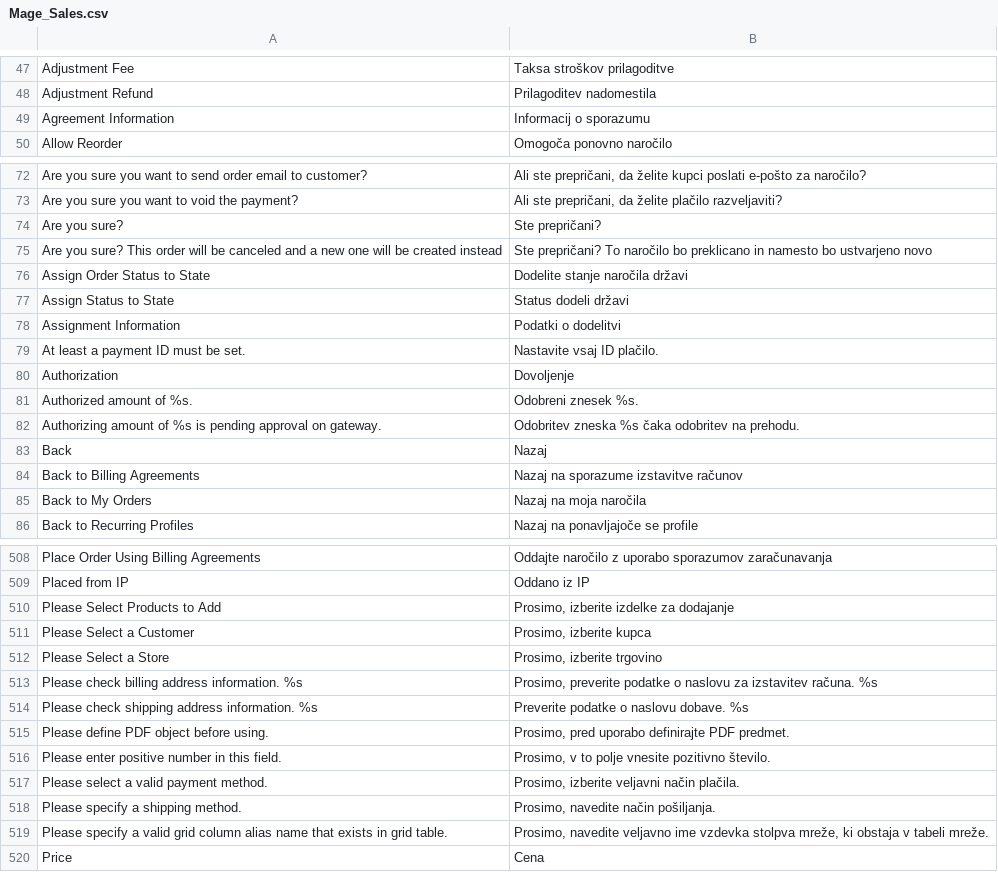
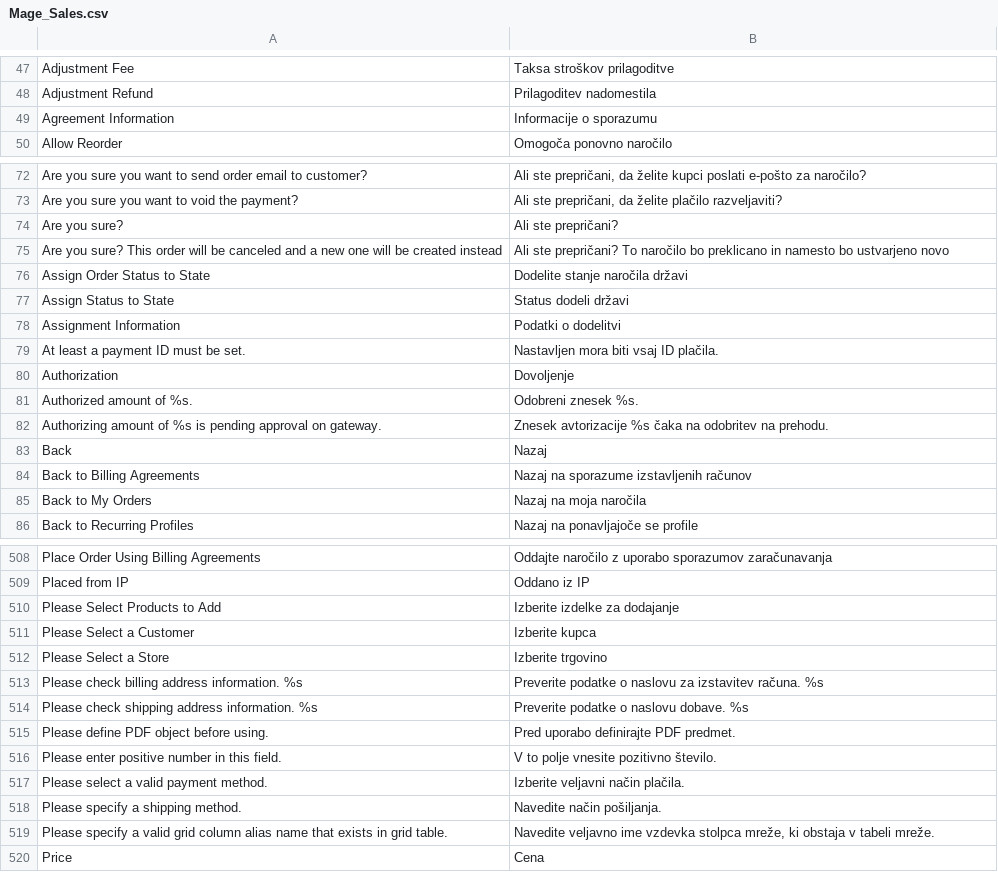
Before and after one commit to symfony-si/magento1-sl-si, a CSV file: app/locale/sl_SI/Mage_Sales.csv, drawn as a sheet; only a part is shown, gaps mark what is left out; the diff covers the shown part only.

Commit message:
Update Mage_Sales translations

```diff
--- a/app/locale/sl_SI/Mage_Sales.csv
+++ b/app/locale/sl_SI/Mage_Sales.csv
@@ -48,3 +48,3 @@
 "Adjustment Refund","Prilagoditev nadomestila"
-"Agreement Information","Informacij o sporazumu"
+"Agreement Information","Informacije o sporazumu"
 "Allow Reorder","Omogoča ponovno naročilo"
@@ -73,4 +73,4 @@
 "Are you sure you want to void the payment?","Ali ste prepričani, da želite plačilo razveljaviti?"
-"Are you sure?","Ste prepričani?"
-"Are you sure? This order will be canceled and a new one will be created instead","Ste prepričani? To naročilo bo preklicano in namesto bo ustvarjeno novo"
+"Are you sure?","Ali ste prepričani?"
+"Are you sure? This order will be canceled and a new one will be created instead","Ali ste prepričani? To naročilo bo preklicano in namesto bo ustvarjeno novo"
 "Assign Order Status to State","Dodelite stanje naročila državi"
@@ -78,8 +78,8 @@
 "Assignment Information","Podatki o dodelitvi"
-"At least a payment ID must be set.","Nastavite vsaj ID plačilo."
+"At least a payment ID must be set.","Nastavljen mora biti vsaj ID plačila."
 "Authorization","Dovoljenje"
 "Authorized amount of %s.","Odobreni znesek %s."
-"Authorizing amount of %s is pending approval on gateway.","Odobritev zneska %s čaka odobritev na prehodu."
+"Authorizing amount of %s is pending approval on gateway.","Znesek avtorizacije %s čaka na odobritev na prehodu."
 "Back","Nazaj"
-"Back to Billing Agreements","Nazaj na sporazume izstavitve računov"
+"Back to Billing Agreements","Nazaj na sporazume izstavljenih računov"
 "Back to My Orders","Nazaj na moja naročila"
@@ -509,12 +509,12 @@
 "Placed from IP","Oddano iz IP"
-"Please Select Products to Add","Prosimo, izberite izdelke za dodajanje"
-"Please Select a Customer","Prosimo, izberite kupca"
-"Please Select a Store","Prosimo, izberite trgovino"
-"Please check billing address information. %s","Prosimo, preverite podatke o naslovu za izstavitev računa. %s"
+"Please Select Products to Add","Izberite izdelke za dodajanje"
+"Please Select a Customer","Izberite kupca"
+"Please Select a Store","Izberite trgovino"
+"Please check billing address information. %s","Preverite podatke o naslovu za izstavitev računa. %s"
 "Please check shipping address information. %s","Preverite podatke o naslovu dobave. %s"
-"Please define PDF object before using.","Prosimo, pred uporabo definirajte PDF predmet."
-"Please enter positive number in this field.","Prosimo, v to polje vnesite pozitivno število."
-"Please select a valid payment method.","Prosimo, izberite veljavni način plačila."
-"Please specify a shipping method.","Prosimo, navedite način pošiljanja."
-"Please specify a valid grid column alias name that exists in grid table.","Prosimo, navedite veljavno ime vzdevka stolpva mreže, ki obstaja v tabeli mreže."
+"Please define PDF object before using.","Pred uporabo definirajte PDF predmet."
+"Please enter positive number in this field.","V to polje vnesite pozitivno število."
+"Please select a valid payment method.","Izberite veljavni način plačila."
+"Please specify a shipping method.","Navedite način pošiljanja."
+"Please specify a valid grid column alias name that exists in grid table.","Navedite veljavno ime vzdevka stolpca mreže, ki obstaja v tabeli mreže."
 "Price","Cena"
```
Also changed, not shown: 37 edited cells elsewhere in this file.
